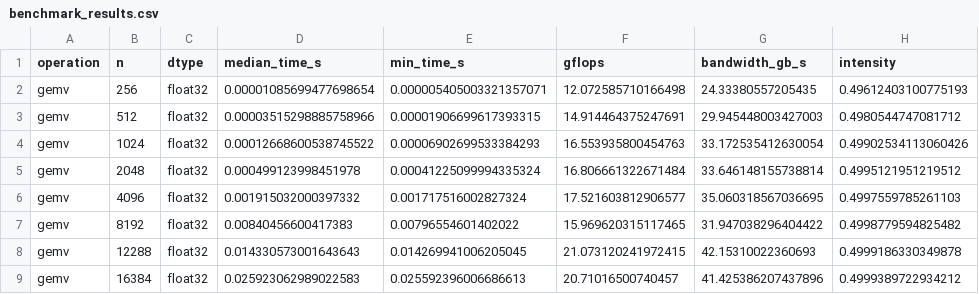
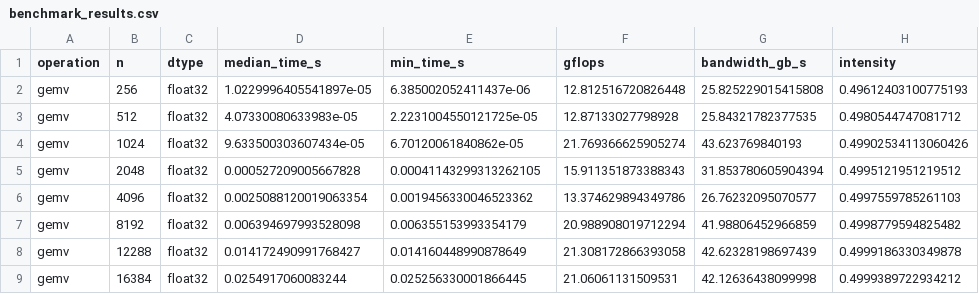
Before and after one commit to abdullahhassanien1-art/mini_linalg, a CSV file: 4_Numerical_precision_and_stability/benchmark_results.csv, drawn as a sheet; only a part is shown; the diff covers the shown part only.

Commit message:
Switch benchmark output to CSV and calibrate Roofline limits

```diff
--- a/4_Numerical_precision_and_stability/benchmark_results.csv
+++ b/4_Numerical_precision_and_stability/benchmark_results.csv
@@ -1,9 +1,9 @@
 operation,n,dtype,median_time_s,min_time_s,gflops,bandwidth_gb_s,intensity
-gemv,256,float32,0.00001085699477698654,0.000005405003321357071,12.072585710166498,24.33380557205435,0.49612403100775193
-gemv,512,float32,0.00003515298885758966,0.00001906699617393315,14.914464375247691,29.945448003427003,0.4980544747081712
-gemv,1024,float32,0.00012668600538745522,0.00006902699533384293,16.553935800454763,33.172535412630054,0.49902534113060426
-gemv,2048,float32,0.000499123998451978,0.00041225099994335324,16.806661322671484,33.646148155738814,0.4995121951219512
-gemv,4096,float32,0.001915032000397332,0.001717516002827324,17.521603812906577,35.060318567036695,0.4997559785261103
-gemv,8192,float32,0.00840456600417383,0.00796554601402022,15.969620315117465,31.947038296404422,0.4998779594825482
-gemv,12288,float32,0.014330573001643643,0.014269941006205045,21.073120241972415,42.15310022360693,0.4999186330349878
-gemv,16384,float32,0.025923062989022583,0.025592396006686613,20.71016500740457,41.425386207437896,0.4999389722934212
+gemv,256,float32,1.0229996405541897e-05,6.385002052411437e-06,12.812516720826448,25.825229015415808,0.49612403100775193
+gemv,512,float32,4.07330080633983e-05,2.2231004550121725e-05,12.87133027798928,25.84321782377535,0.4980544747081712
+gemv,1024,float32,9.633500303607434e-05,6.70120061840862e-05,21.769366625905274,43.623769840193,0.49902534113060426
+gemv,2048,float32,0.000527209005667828,0.00041143299313262105,15.911351873388343,31.853780605904394,0.4995121951219512
+gemv,4096,float32,0.0025088120019063354,0.0019456330046523362,13.374629894349786,26.76232095070577,0.4997559785261103
+gemv,8192,float32,0.006394697993528098,0.006355153993354179,20.988908019712294,41.98806452966859,0.4998779594825482
+gemv,12288,float32,0.014172490991768427,0.014160448990878649,21.308172866393058,42.62328198697439,0.4999186330349878
+gemv,16384,float32,0.0254917060083244,0.025256330001866445,21.06061131509531,42.12636438099998,0.4999389722934212
```
Also changed, not shown: 100 edited cells elsewhere in this file, 6 other files.
